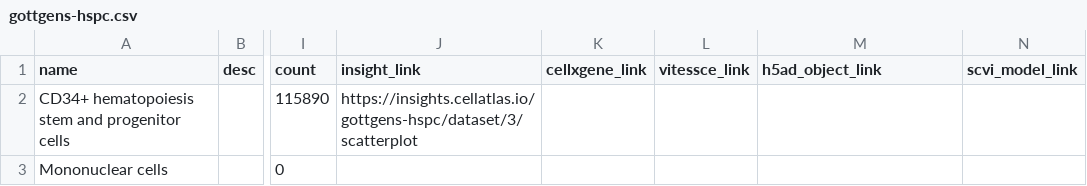
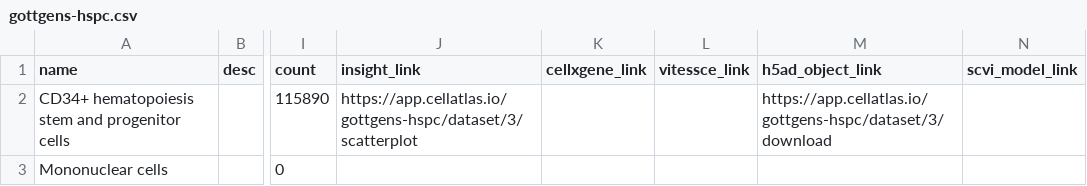
Before and after one commit to haniffalab/jekyll-cellatlas-io-collections, a CSV file: _data/gottgens-hspc.csv, drawn as a sheet; only a part is shown, gaps mark what is left out; the diff names each change by its address in the sheet, - before the commit and + after, or states it on an @@ line.

Commit message:
update gottgens-hspc app links

```diff
--- a/_data/gottgens-hspc.csv
+++ b/_data/gottgens-hspc.csv
-J2 (insight_link): https://insights.cellatlas.io/gottgens-hspc/dataset/3/scatterplot
+J2 (insight_link): https://app.cellatlas.io/gottgens-hspc/dataset/3/scatterplot
-M2 (h5ad_object_link): (empty)
+M2 (h5ad_object_link): https://app.cellatlas.io/gottgens-hspc/dataset/3/download
```
